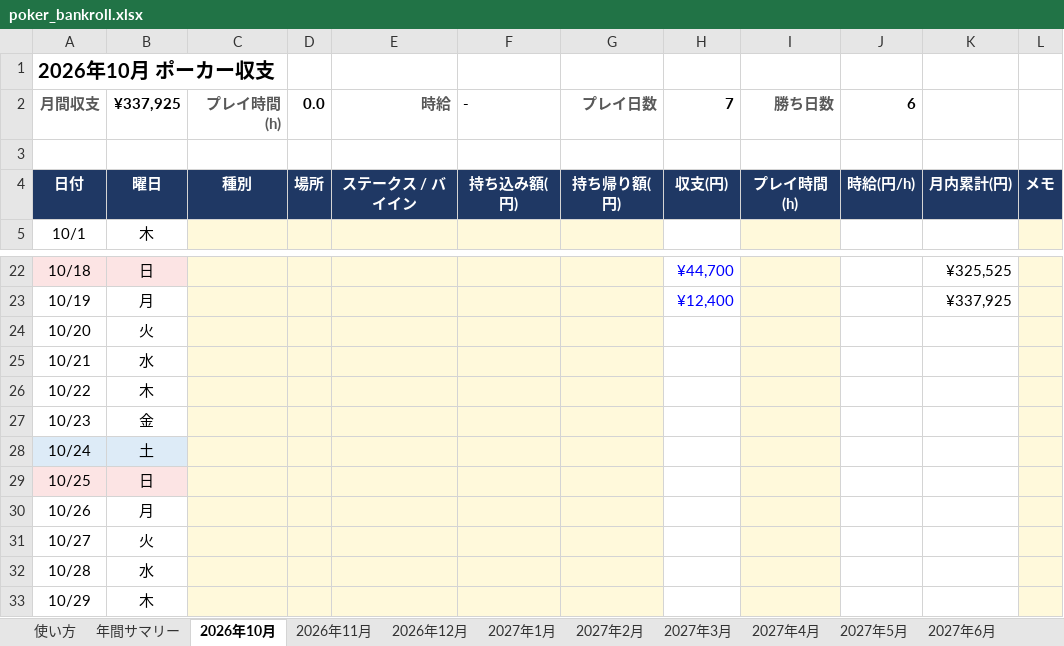
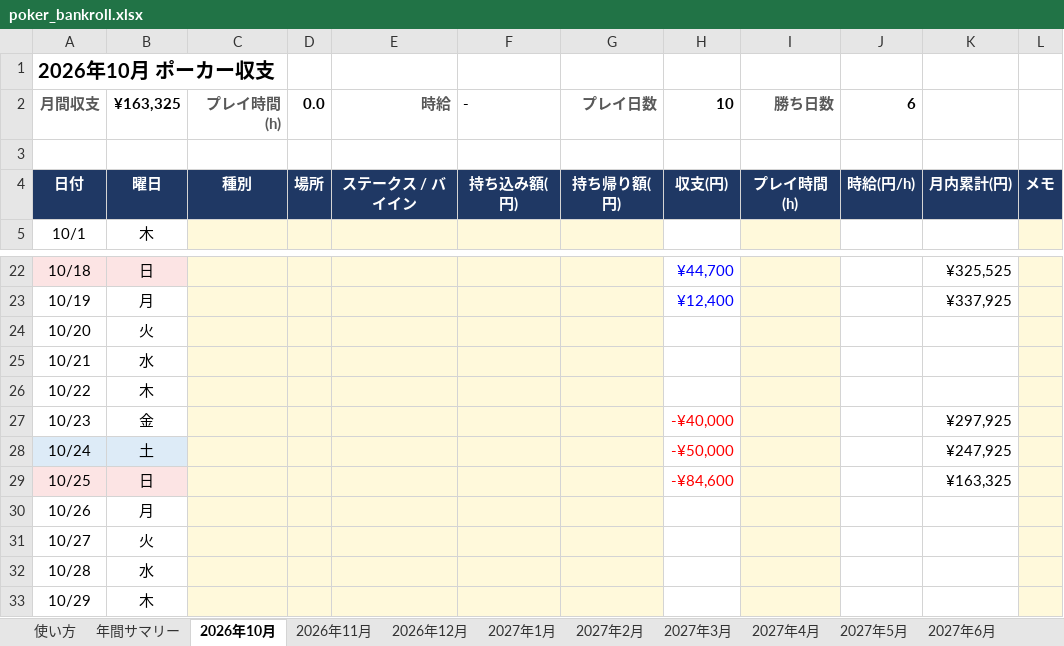
Before and after one commit to pg-nakano/nakano-project, an Excel workbook: poker/poker_bankroll.xlsx, sheet 2026年10月, drawn as a sheet; only a part is shown, gaps mark what is left out; values as stored, in another font and other column widths than the file's, no borders; conditional formats not drawn; the diff names each change by its address in the sheet, - before the commit and + after, or states it on an @@ line.

```diff
--- a/poker/poker_bankroll.xlsx (sheet 2026年10月)
+++ b/poker/poker_bankroll.xlsx (sheet 2026年10月)
-B2: ¥337,925
+B2: ¥163,325
-H2: 7
+H2: 10
-H27: (empty)
+H27: -¥40,000
-K27: (empty)
+K27: ¥297,925
-H28: (empty)
+H28: -¥50,000
-K28: (empty)
+K28: ¥247,925
-H29: (empty)
+H29: -¥84,600
-K29: (empty)
+K29: ¥163,325
```
Also changed, not shown: sheet 年間サマリー.
